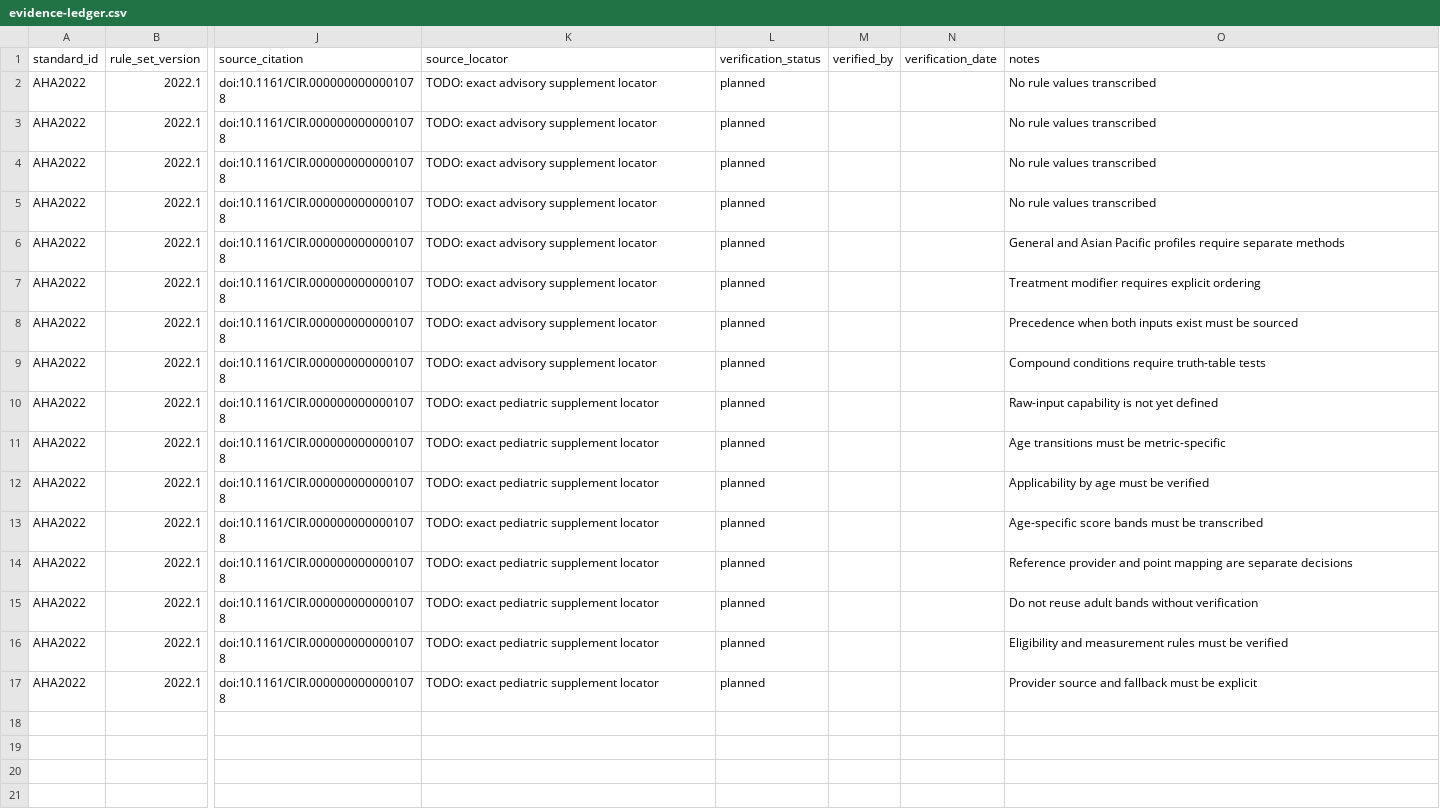
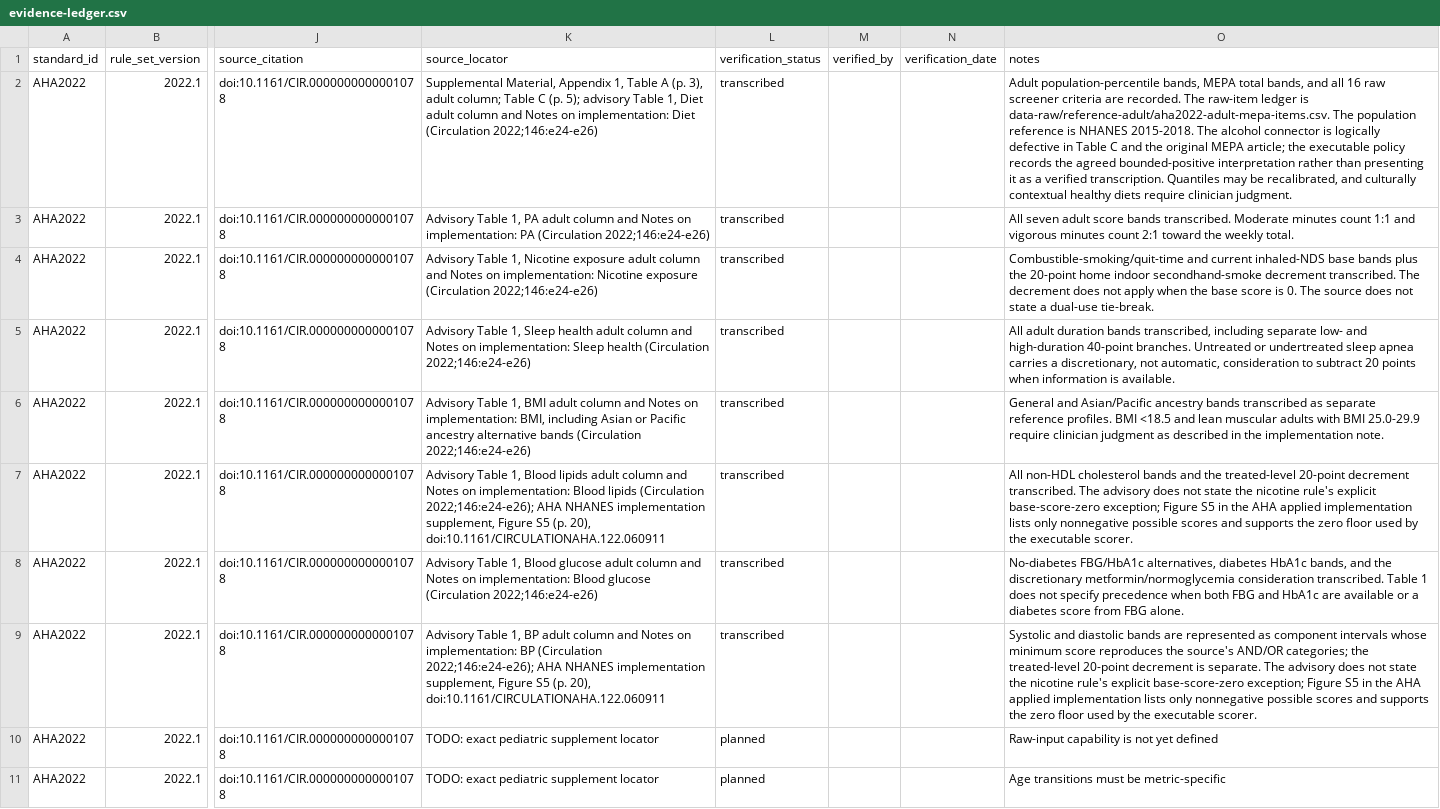
Before and after one commit to thatoneguy006/essential8, a CSV file: data-raw/evidence-ledger.csv, drawn as a sheet; only a part is shown, gaps mark what is left out; the shorter side is filled out with more unchanged rows; the diff names each change by its address in the sheet, - before the commit and + after, or states it on an @@ line.

Commit message:
Add adult Life's Essential 8 scoring

```diff
--- a/data-raw/evidence-ledger.csv
+++ b/data-raw/evidence-ledger.csv
-K2 (source_locator): TODO: exact advisory supplement locator
+K2 (source_locator): Supplemental Material, Appendix 1, Table A (p. 3), adult column; Table C (p. 5); advisory Table 1, Diet adult column and Notes on implementation: Diet (Circulation 2022;146:e24-e26)
-L2:L9 (verification_status): planned
+L2:L9 (verification_status): transcribed
-O2 (notes): No rule values transcribed
+O2 (notes): Adult population-percentile bands, MEPA total bands, and all 16 raw screener criteria are recorded. The raw-item ledger is data-raw/reference-adult/aha2022-adult-mepa-items.csv. The population reference is NHANES 2015-2018. The alcohol connector is logically defective in Table C and the original MEPA article; the executable policy records the agreed bounded-positive interpretation rather than presenting it as a verified transcription. Quantiles may be recalibrated, and culturally contextual healthy diets require clinician judgment.
-K3 (source_locator): TODO: exact advisory supplement locator
+K3 (source_locator): Advisory Table 1, PA adult column and Notes on implementation: PA (Circulation 2022;146:e24-e26)
-O3 (notes): No rule values transcribed
+O3 (notes): All seven adult score bands transcribed. Moderate minutes count 1:1 and vigorous minutes count 2:1 toward the weekly total.
-K4 (source_locator): TODO: exact advisory supplement locator
+K4 (source_locator): Advisory Table 1, Nicotine exposure adult column and Notes on implementation: Nicotine exposure (Circulation 2022;146:e24-e26)
-O4 (notes): No rule values transcribed
+O4 (notes): Combustible-smoking/quit-time and current inhaled-NDS base bands plus the 20-point home indoor secondhand-smoke decrement transcribed. The decrement does not apply when the base score is 0. The source does not state a dual-use tie-break.
-K5 (source_locator): TODO: exact advisory supplement locator
+K5 (source_locator): Advisory Table 1, Sleep health adult column and Notes on implementation: Sleep health (Circulation 2022;146:e24-e26)
-O5 (notes): No rule values transcribed
+O5 (notes): All adult duration bands transcribed, including separate low- and high-duration 40-point branches. Untreated or undertreated sleep apnea carries a discretionary, not automatic, consideration to subtract 20 points when information is available.
-K6 (source_locator): TODO: exact advisory supplement locator
+K6 (source_locator): Advisory Table 1, BMI adult column and Notes on implementation: BMI, including Asian or Pacific ancestry alternative bands (Circulation 2022;146:e24-e26)
-O6 (notes): General and Asian Pacific profiles require separate methods
+O6 (notes): General and Asian/Pacific ancestry bands transcribed as separate reference profiles. BMI <18.5 and lean muscular adults with BMI 25.0-29.9 require clinician judgment as described in the implementation note.
-K7 (source_locator): TODO: exact advisory supplement locator
+K7 (source_locator): Advisory Table 1, Blood lipids adult column and Notes on implementation: Blood lipids (Circulation 2022;146:e24-e26); AHA NHANES implementation supplement, Figure S5 (p. 20), doi:10.1161/CIRCULATIONAHA.122.060911
-O7 (notes): Treatment modifier requires explicit ordering
+O7 (notes): All non-HDL cholesterol bands and the treated-level 20-point decrement transcribed. The advisory does not state the nicotine rule's explicit base-score-zero exception; Figure S5 in the AHA applied implementation lists only nonnegative possible scores and supports the zero floor used by the executable scorer.
-K8 (source_locator): TODO: exact advisory supplement locator
+K8 (source_locator): Advisory Table 1, Blood glucose adult column and Notes on implementation: Blood glucose (Circulation 2022;146:e24-e26)
-O8 (notes): Precedence when both inputs exist must be sourced
+O8 (notes): No-diabetes FBG/HbA1c alternatives, diabetes HbA1c bands, and the discretionary metformin/normoglycemia consideration transcribed. Table 1 does not specify precedence when both FBG and HbA1c are available or a diabetes score from FBG alone.
-K9 (source_locator): TODO: exact advisory supplement locator
+K9 (source_locator): Advisory Table 1, BP adult column and Notes on implementation: BP (Circulation 2022;146:e24-e26); AHA NHANES implementation supplement, Figure S5 (p. 20), doi:10.1161/CIRCULATIONAHA.122.060911
-O9 (notes): Compound conditions require truth-table tests
+O9 (notes): Systolic and diastolic bands are represented as component intervals whose minimum score reproduces the source's AND/OR categories; the treated-level 20-point decrement is separate. The advisory does not state the nicotine rule's explicit base-score-zero exception; Figure S5 in the AHA applied implementation lists only nonnegative possible scores and supports the zero floor used by the executable scorer.
```
Also changed, not shown: 24 other files.
